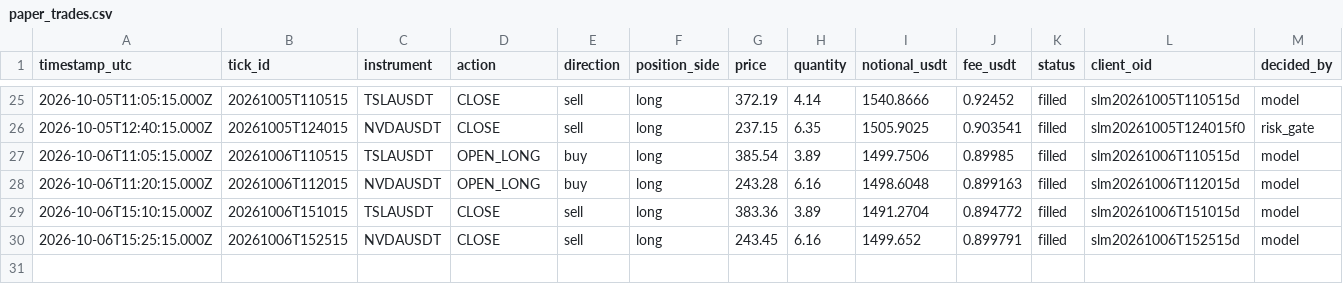
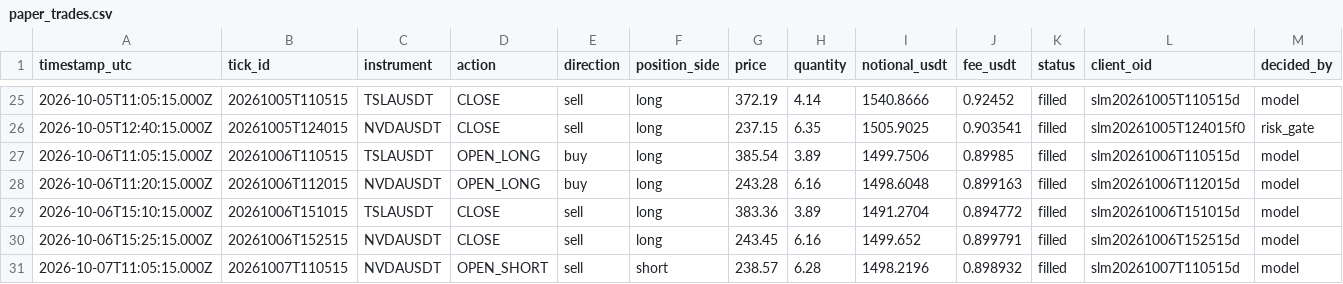
Before and after one commit to JohnboscoE/slimon, a CSV file: reports/paper_trades.csv, drawn as a sheet; only a part is shown, gaps mark what is left out; rows hold the shown columns only; the diff names each change by its address in the sheet, - before the commit and + after, or states it on an @@ line.

```diff
--- a/reports/paper_trades.csv
+++ b/reports/paper_trades.csv
+row 31: 2026-10-07T11:05:15.000Z | 20261007T110515 | NVDAUSDT | OPEN_SHORT | sell | short | 238.57 | 6.28 | 1498.2196 | 0.898932 | filled | slm20261007T110515d | model
```
Also changed, not shown: 4 other files.
